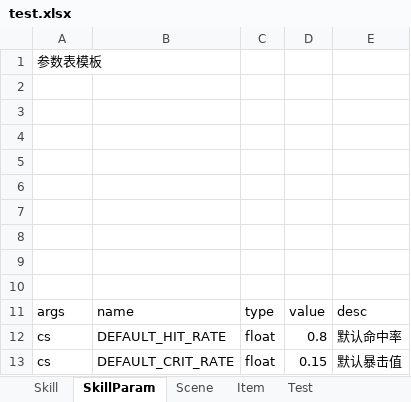
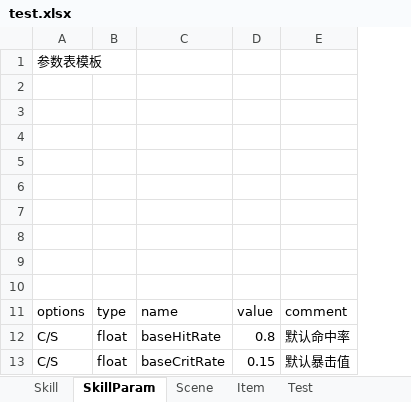
Before and after one commit to hl845740757/BigCat, an Excel workbook: csharp/Wjybxx.BigCatEditor.Tests/res/test.xlsx, sheet SkillParam, drawn as a sheet; values as stored, in another font and other column widths than the file's, no borders; removed rows and columns are numbered as before the commit, all else as after; the diff names each change by its address in the sheet, - before the commit and + after, or states it on an @@ line.

```diff
--- a/csharp/Wjybxx.BigCatEditor.Tests/res/test.xlsx (sheet SkillParam)
+++ b/csharp/Wjybxx.BigCatEditor.Tests/res/test.xlsx (sheet SkillParam)
-column B, rows 11-13: name | DEFAULT_HIT_RATE | DEFAULT_CRIT_RATE
+column C, rows 11-13: name | baseHitRate | baseCritRate
-A11: args
+A11: options
-E11: desc
+E11: comment
-A12:A13: cs
+A12:A13: C/S
```
Also changed, not shown: sheet Item, sheet Scene, sheet Skill, 23 other files.
